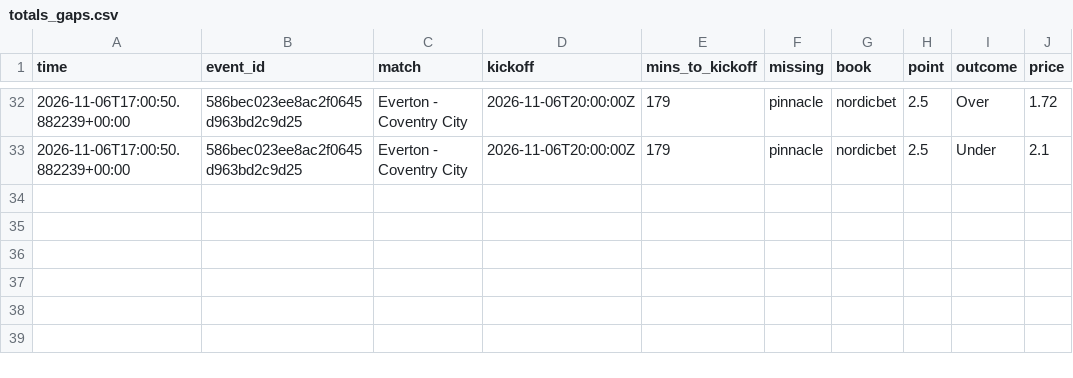
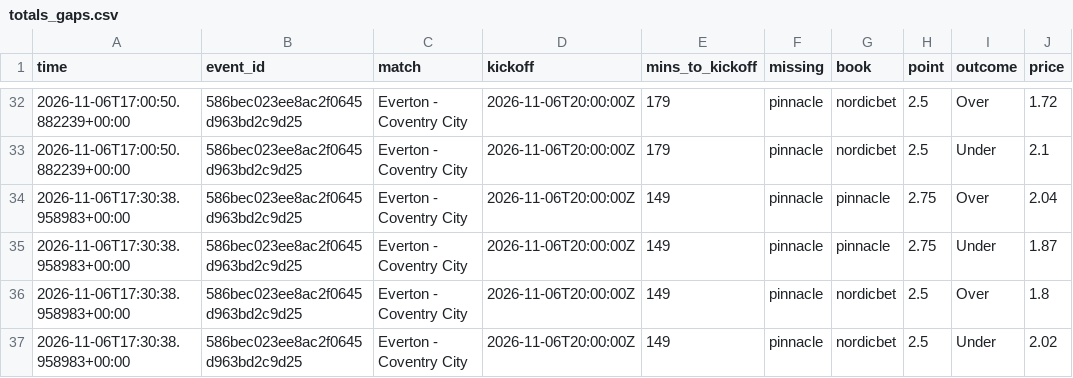
Before and after one commit to Andyabb99/odds-logger, a CSV file: totals_gaps.csv, drawn as a sheet; only a part is shown, gaps mark what is left out.

```diff
--- a/totals_gaps.csv
+++ b/totals_gaps.csv
@@ -33 +33,5 @@ time,event_id,match,kickoff,mins_to_kickoff,missing,book,point,outcome,price
 2026-11-06T17:00:50.882239+00:00,586bec023ee8ac2f0645d963bd2c9d25,Everton - Coventry City,2026-11-06T20:00:00Z,179,pinnacle,nordicbet,2.5,Under,2.1
+2026-11-06T17:30:38.958983+00:00,586bec023ee8ac2f0645d963bd2c9d25,Everton - Coventry City,2026-11-06T20:00:00Z,149,pinnacle,pinnacle,2.75,Over,2.04
+2026-11-06T17:30:38.958983+00:00,586bec023ee8ac2f0645d963bd2c9d25,Everton - Coventry City,2026-11-06T20:00:00Z,149,pinnacle,pinnacle,2.75,Under,1.87
+2026-11-06T17:30:38.958983+00:00,586bec023ee8ac2f0645d963bd2c9d25,Everton - Coventry City,2026-11-06T20:00:00Z,149,pinnacle,nordicbet,2.5,Over,1.8
+2026-11-06T17:30:38.958983+00:00,586bec023ee8ac2f0645d963bd2c9d25,Everton - Coventry City,2026-11-06T20:00:00Z,149,pinnacle,nordicbet,2.5,Under,2.02
```
Also changed, not shown: snapshots.csv, 1 other file.
